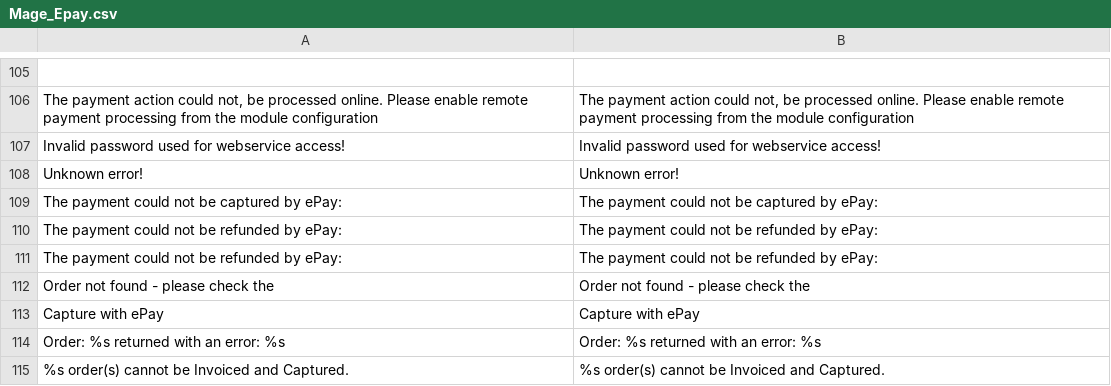
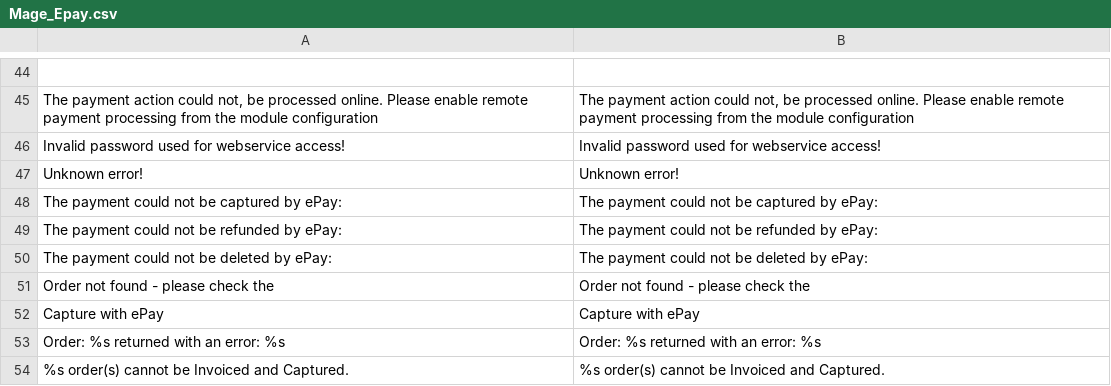
Before and after one commit to wexo-dk/epay-magento, a CSV file: app/locale/en_US/Mage_Epay.csv, drawn as a sheet; only a part is shown, gaps mark what is left out; the diff covers the shown part only.

```diff
--- a/app/locale/en_US/Mage_Epay.csv
+++ b/app/locale/en_US/Mage_Epay.csv
@@ -110,3 +49,3 @@
 "The payment could not be refunded by ePay:","The payment could not be refunded by ePay:"
-"The payment could not be refunded by ePay:","The payment could not be refunded by ePay:"
+"The payment could not be deleted by ePay:","The payment could not be deleted by ePay:"
 "Order not found - please check the","Order not found - please check the"
```
Also changed, not shown: 4 added rows, 65 removed rows and 39 edited cells elsewhere in this file, 15 other files.
